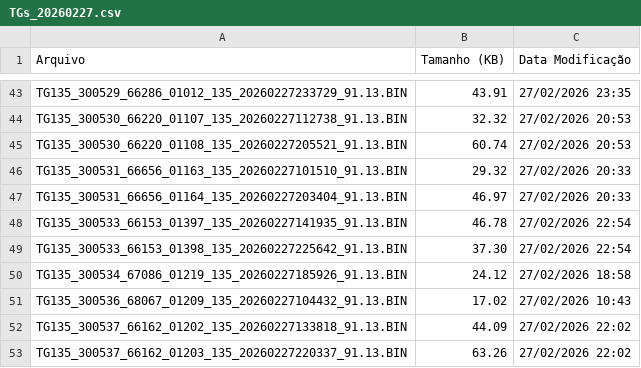
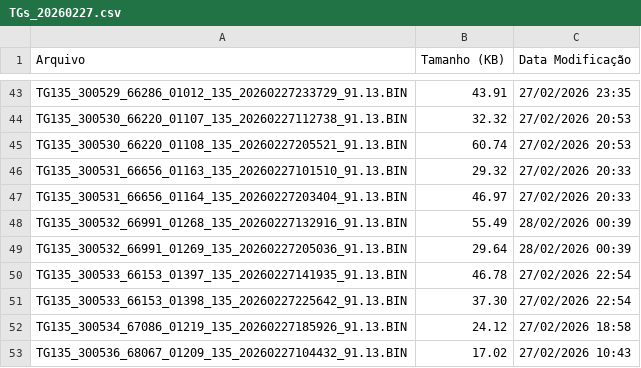
Before and after one commit to monitoramentov3lan/speed, a CSV file: docs/TGs_20260227.csv, drawn as a sheet; only a part is shown, gaps mark what is left out; the shorter side is filled out with more unchanged rows.

Commit message:
Atualização automática: TGs_20260227.csv

```diff
--- a/docs/TGs_20260227.csv
+++ b/docs/TGs_20260227.csv
@@ -47,2 +47,4 @@ TG135_300531_66656_01163_135_20260227101510_91.13.BIN,29.32,27/02/2026 20:33
 TG135_300531_66656_01164_135_20260227203404_91.13.BIN,46.97,27/02/2026 20:33
+TG135_300532_66991_01268_135_20260227132916_91.13.BIN,55.49,28/02/2026 00:39
+TG135_300532_66991_01269_135_20260227205036_91.13.BIN,29.64,28/02/2026 00:39
 TG135_300533_66153_01397_135_20260227141935_91.13.BIN,46.78,27/02/2026 22:54
```
